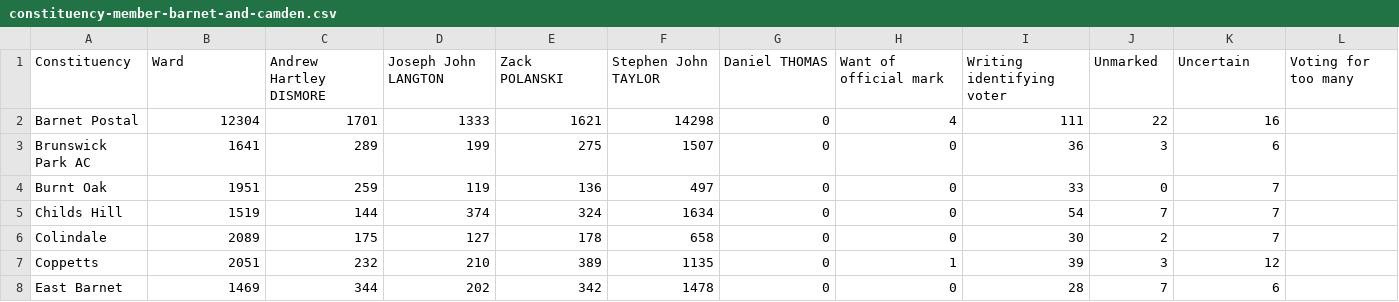
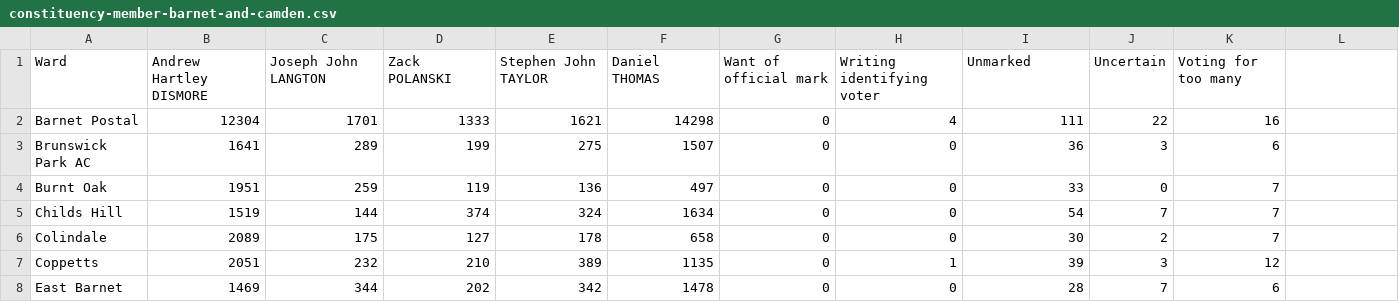
Before and after one commit to russss/london-elections-2016, a CSV file: data/constituency-member-barnet-and-camden.csv, drawn as a sheet; only a part is shown.

Commit message:
Fix constituency member header rows

```diff
--- a/data/constituency-member-barnet-and-camden.csv
+++ b/data/constituency-member-barnet-and-camden.csv
@@ -1,2 +1,2 @@
-Constituency,Ward,Andrew Hartley DISMORE,Joseph John LANGTON,Zack POLANSKI,Stephen John TAYLOR,Daniel THOMAS,Want of official mark,Writing identifying voter,Unmarked,Uncertain,Voting for too many
+Ward,Andrew Hartley DISMORE,Joseph John LANGTON,Zack POLANSKI,Stephen John TAYLOR,Daniel THOMAS,Want of official mark,Writing identifying voter,Unmarked,Uncertain,Voting for too many
 Barnet Postal,12304,1701,1333,1621,14298,0,4,111,22,16
```
Also changed, not shown: data/constituency-member-bexley-and-bromley.csv, data/constituency-member-brent-and-harrow.csv, 12 other files.
